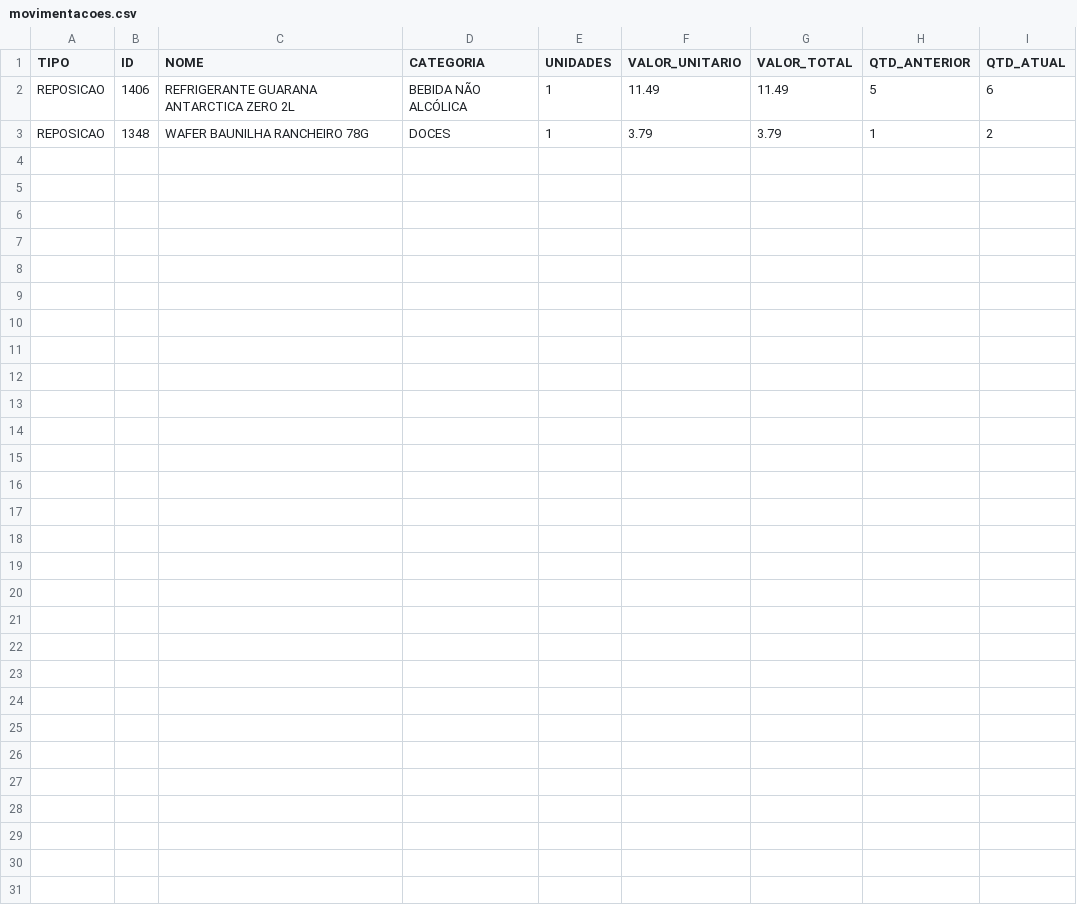
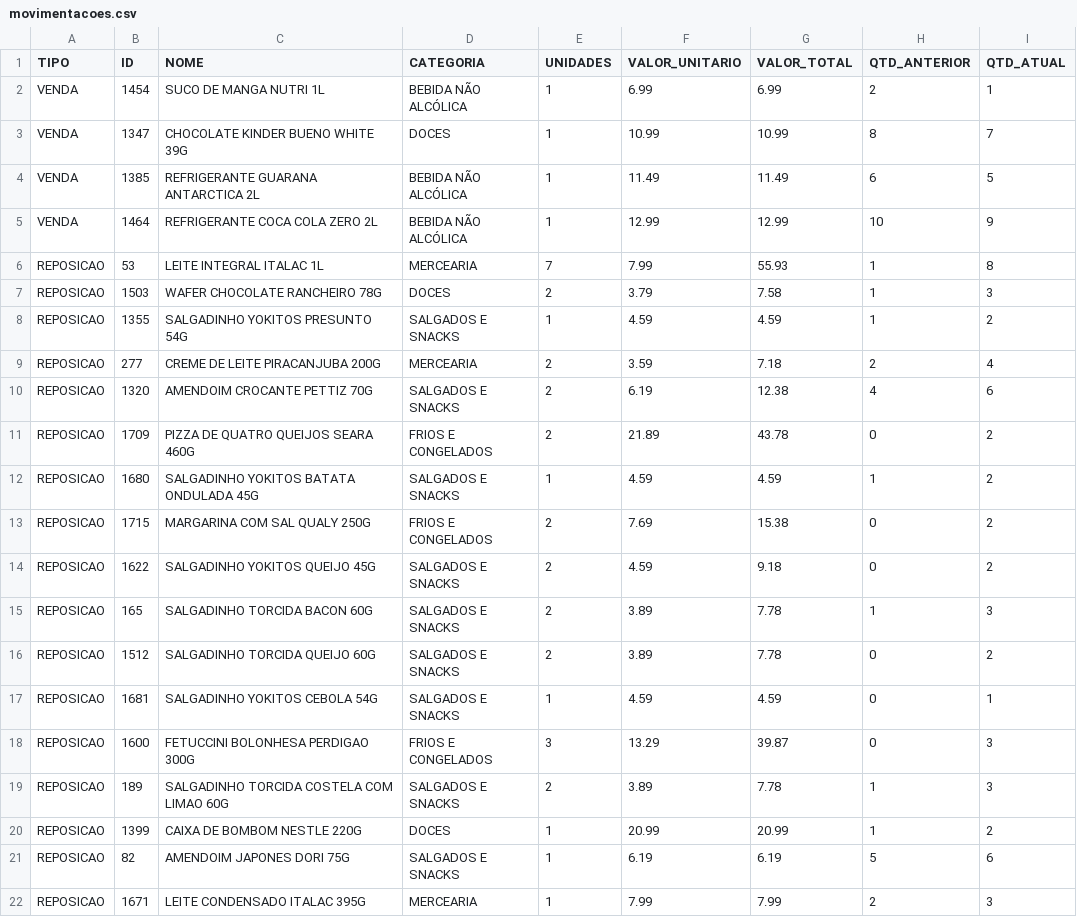
Before and after one commit to guicobracraft-prog/PesquisadeMercado, a CSV file: movimentacoes.csv, drawn as a sheet.

```diff
--- a/movimentacoes.csv
+++ b/movimentacoes.csv
@@ -1,3 +1,22 @@
 TIPO;ID;NOME;CATEGORIA;UNIDADES;VALOR_UNITARIO;VALOR_TOTAL;QTD_ANTERIOR;QTD_ATUAL
-REPOSICAO;1406;REFRIGERANTE GUARANA ANTARCTICA ZERO 2L;BEBIDA NÃO ALCÓLICA;1;11.49;11.49;5;6
-REPOSICAO;1348;WAFER BAUNILHA RANCHEIRO 78G;DOCES;1;3.79;3.79;1;2
+VENDA;1454;SUCO DE MANGA NUTRI 1L;BEBIDA NÃO ALCÓLICA;1;6.99;6.99;2;1
+VENDA;1347;CHOCOLATE KINDER BUENO WHITE 39G;DOCES;1;10.99;10.99;8;7
+VENDA;1385;REFRIGERANTE GUARANA ANTARCTICA 2L;BEBIDA NÃO ALCÓLICA;1;11.49;11.49;6;5
+VENDA;1464;REFRIGERANTE COCA COLA ZERO  2L;BEBIDA NÃO ALCÓLICA;1;12.99;12.99;10;9
+REPOSICAO;53;LEITE INTEGRAL ITALAC 1L;MERCEARIA;7;7.99;55.93;1;8
+REPOSICAO;1503;WAFER CHOCOLATE RANCHEIRO 78G;DOCES;2;3.79;7.58;1;3
+REPOSICAO;1355;SALGADINHO YOKITOS PRESUNTO 54G;SALGADOS E SNACKS;1;4.59;4.59;1;2
+REPOSICAO;277;CREME DE LEITE PIRACANJUBA 200G;MERCEARIA;2;3.59;7.18;2;4
+REPOSICAO;1320;AMENDOIM CROCANTE PETTIZ 70G;SALGADOS E SNACKS;2;6.19;12.38;4;6
+REPOSICAO;1709;PIZZA DE QUATRO QUEIJOS SEARA 460G;FRIOS E CONGELADOS;2;21.89;43.78;0;2
+REPOSICAO;1680;SALGADINHO YOKITOS BATATA ONDULADA 45G;SALGADOS E SNACKS;1;4.59;4.59;1;2
+REPOSICAO;1715;MARGARINA COM SAL QUALY 250G;FRIOS E CONGELADOS;2;7.69;15.38;0;2
+REPOSICAO;1622;SALGADINHO YOKITOS QUEIJO 45G;SALGADOS E SNACKS;2;4.59;9.18;0;2
+REPOSICAO;165;SALGADINHO TORCIDA BACON 60G;SALGADOS E SNACKS;2;3.89;7.78;1;3
+REPOSICAO;1512;SALGADINHO TORCIDA QUEIJO 60G;SALGADOS E SNACKS;2;3.89;7.78;0;2
+REPOSICAO;1681;SALGADINHO YOKITOS CEBOLA 54G;SALGADOS E SNACKS;1;4.59;4.59;0;1
+REPOSICAO;1600;FETUCCINI BOLONHESA PERDIGAO 300G;FRIOS E CONGELADOS;3;13.29;39.87;0;3
+REPOSICAO;189;SALGADINHO TORCIDA COSTELA COM LIMAO 60G;SALGADOS E SNACKS;2;3.89;7.78;1;3
+REPOSICAO;1399;CAIXA DE BOMBOM NESTLE 220G;DOCES;1;20.99;20.99;1;2
+REPOSICAO;82;AMENDOIM JAPONES DORI 75G;SALGADOS E SNACKS;1;6.19;6.19;5;6
+REPOSICAO;1671;LEITE CONDENSADO ITALAC 395G;MERCEARIA;1;7.99;7.99;2;3
```
Also changed, not shown: catalogo_geral.csv, catalogo_por_categoria.csv, 3 other files.
